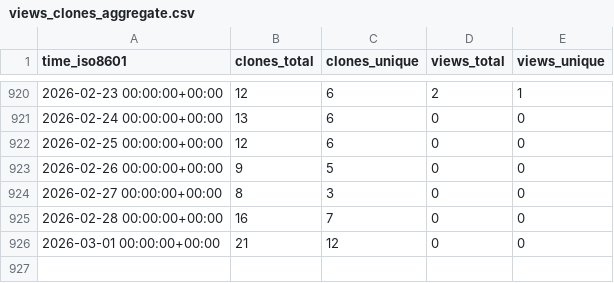
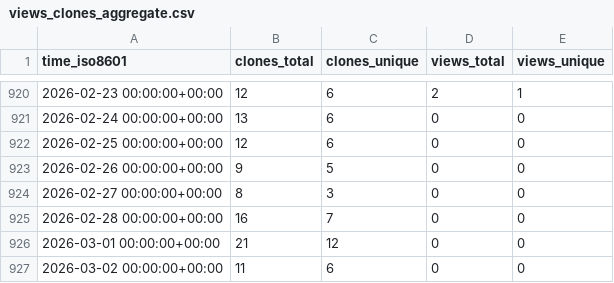
Before and after one commit to ErnakovichLab/metagenomic_methods_ernakovich_lab, a CSV file: ErnakovichLab/metagenomic_methods_ernakovich_lab/ghrs-data/views_clones_aggregate.csv, drawn as a sheet; only a part is shown, gaps mark what is left out.

```diff
--- a/ErnakovichLab/metagenomic_methods_ernakovich_lab/ghrs-data/views_clones_aggregate.csv
+++ b/ErnakovichLab/metagenomic_methods_ernakovich_lab/ghrs-data/views_clones_aggregate.csv
@@ -926 +926,2 @@ time_iso8601,clones_total,clones_unique,views_total,views_unique
 2026-03-01 00:00:00+00:00,21,12,0,0
+2026-03-02 00:00:00+00:00,11,6,0,0
```
Also changed, not shown: 1 other file.
